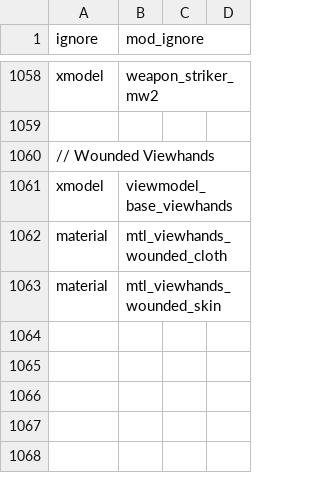
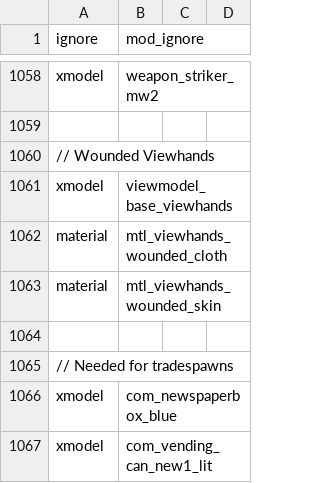
Before and after one commit to doctorluk/rotu-revolution, a CSV file: mod.csv, drawn as a sheet; only a part is shown, gaps mark what is left out; the diff names each change by its address in the sheet, - before the commit and + after, or states it on an @@ line.

Commit message:
Added _tradespawns.gsc handling, needs fine tuning though

```diff
--- a/mod.csv
+++ b/mod.csv
+row 1064: (empty)
+row 1065: // Needed for tradespawns
+row 1066: xmodel | com_newspaperbox_blue
+row 1067: xmodel | com_vending_can_new1_lit
```
Also changed, not shown: 20 other files.
